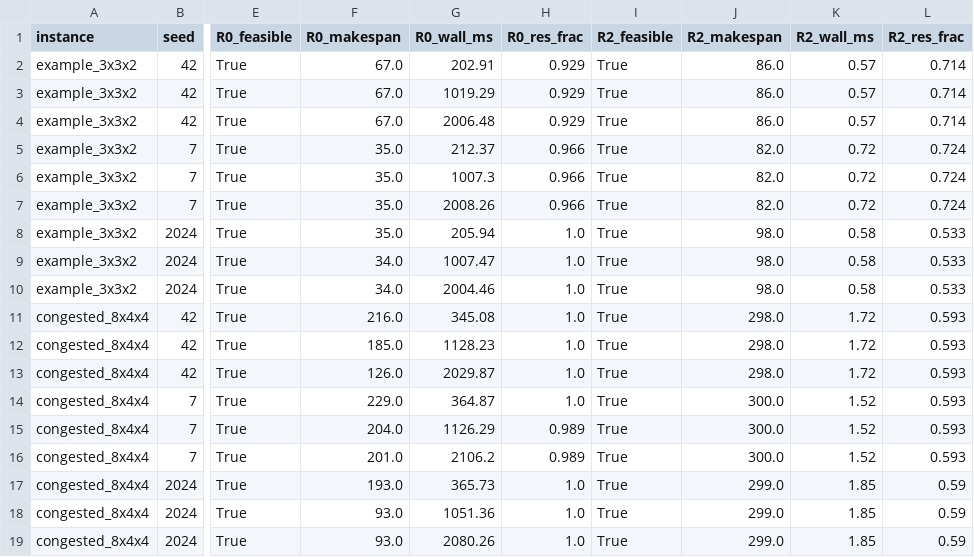
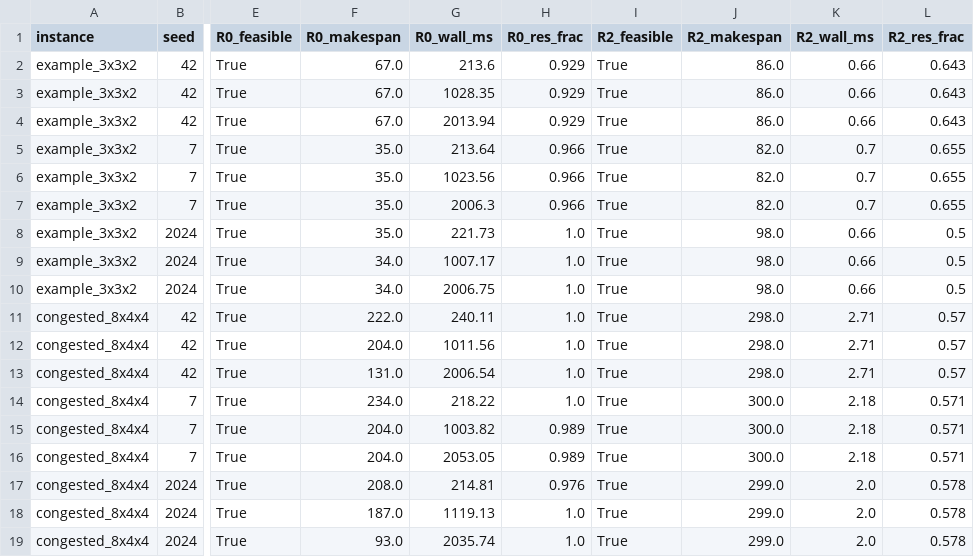
Before and after one commit to analyst2004lx/paper01, a CSV file: STRC/experiments/expanded/e5_cross_curve.csv, drawn as a sheet; only a part is shown, gaps mark what is left out; the diff names each change by its address in the sheet, - before the commit and + after, or states it on an @@ line.

```diff
--- a/STRC/experiments/expanded/e5_cross_curve.csv
+++ b/STRC/experiments/expanded/e5_cross_curve.csv
-G2 (R0_wall_ms): 202.91
+G2 (R0_wall_ms): 213.6
-K2:K4 (R2_wall_ms): 0.57
+K2:K4 (R2_wall_ms): 0.66
-L2:L4 (R2_res_frac): 0.714
+L2:L4 (R2_res_frac): 0.643
-G3 (R0_wall_ms): 1019.29
+G3 (R0_wall_ms): 1028.35
-G4 (R0_wall_ms): 2006.48
+G4 (R0_wall_ms): 2013.94
-G5 (R0_wall_ms): 212.37
+G5 (R0_wall_ms): 213.64
-K5:K7 (R2_wall_ms): 0.72
+K5:K7 (R2_wall_ms): 0.7
-L5:L7 (R2_res_frac): 0.724
+L5:L7 (R2_res_frac): 0.655
-G6 (R0_wall_ms): 1007.3
+G6 (R0_wall_ms): 1023.56
-G7 (R0_wall_ms): 2008.26
+G7 (R0_wall_ms): 2006.3
-G8 (R0_wall_ms): 205.94
+G8 (R0_wall_ms): 221.73
-K8:K10 (R2_wall_ms): 0.58
+K8:K10 (R2_wall_ms): 0.66
-L8:L10 (R2_res_frac): 0.533
+L8:L10 (R2_res_frac): 0.5
-G9 (R0_wall_ms): 1007.47
+G9 (R0_wall_ms): 1007.17
-G10 (R0_wall_ms): 2004.46
+G10 (R0_wall_ms): 2006.75
-F11 (R0_makespan): 216.0
+F11 (R0_makespan): 222.0
-G11 (R0_wall_ms): 345.08
+G11 (R0_wall_ms): 240.11
-K11:K13 (R2_wall_ms): 1.72
+K11:K13 (R2_wall_ms): 2.71
-L11:L13 (R2_res_frac): 0.593
+L11:L13 (R2_res_frac): 0.57
-F12 (R0_makespan): 185.0
+F12 (R0_makespan): 204.0
-G12 (R0_wall_ms): 1128.23
+G12 (R0_wall_ms): 1011.56
-F13 (R0_makespan): 126.0
+F13 (R0_makespan): 131.0
-G13 (R0_wall_ms): 2029.87
+G13 (R0_wall_ms): 2006.54
-F14 (R0_makespan): 229.0
+F14 (R0_makespan): 234.0
-G14 (R0_wall_ms): 364.87
+G14 (R0_wall_ms): 218.22
-K14:K16 (R2_wall_ms): 1.52
+K14:K16 (R2_wall_ms): 2.18
-L14:L16 (R2_res_frac): 0.593
+L14:L16 (R2_res_frac): 0.571
-G15 (R0_wall_ms): 1126.29
+G15 (R0_wall_ms): 1003.82
-F16 (R0_makespan): 201.0
+F16 (R0_makespan): 204.0
-G16 (R0_wall_ms): 2106.2
+G16 (R0_wall_ms): 2053.05
-F17 (R0_makespan): 193.0
+F17 (R0_makespan): 208.0
-G17 (R0_wall_ms): 365.73
+G17 (R0_wall_ms): 214.81
-H17 (R0_res_frac): 1.0
+H17 (R0_res_frac): 0.976
-K17:K19 (R2_wall_ms): 1.85
+K17:K19 (R2_wall_ms): 2.0
-L17:L19 (R2_res_frac): 0.59
+L17:L19 (R2_res_frac): 0.578
-F18 (R0_makespan): 93.0
+F18 (R0_makespan): 187.0
-G18 (R0_wall_ms): 1051.36
+G18 (R0_wall_ms): 1119.13
-G19 (R0_wall_ms): 2080.26
+G19 (R0_wall_ms): 2035.74
```
Also changed, not shown: STRC/experiments/expanded/e2_containment.csv, STRC/experiments/expanded/e3_boundary.csv, 53 other files.
